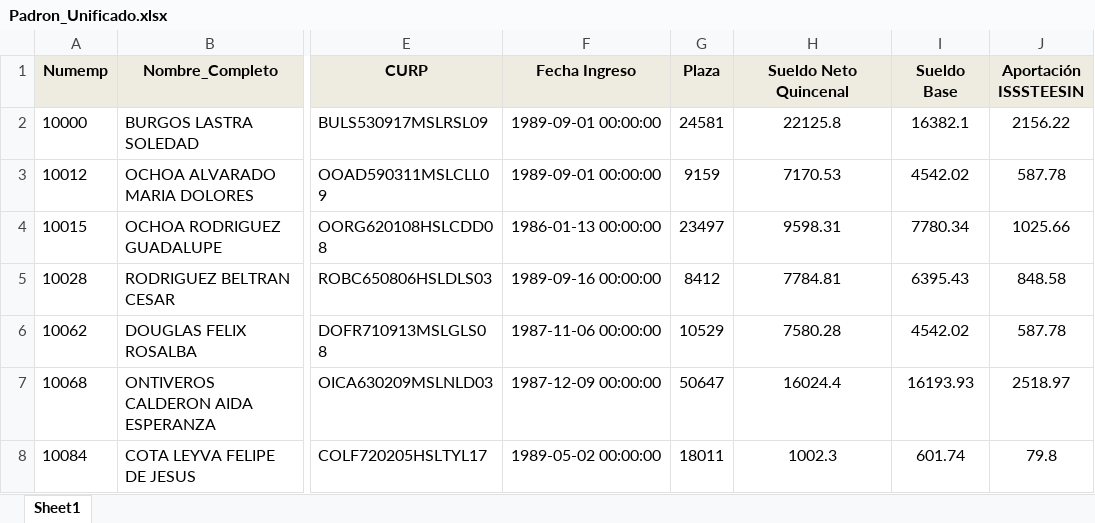
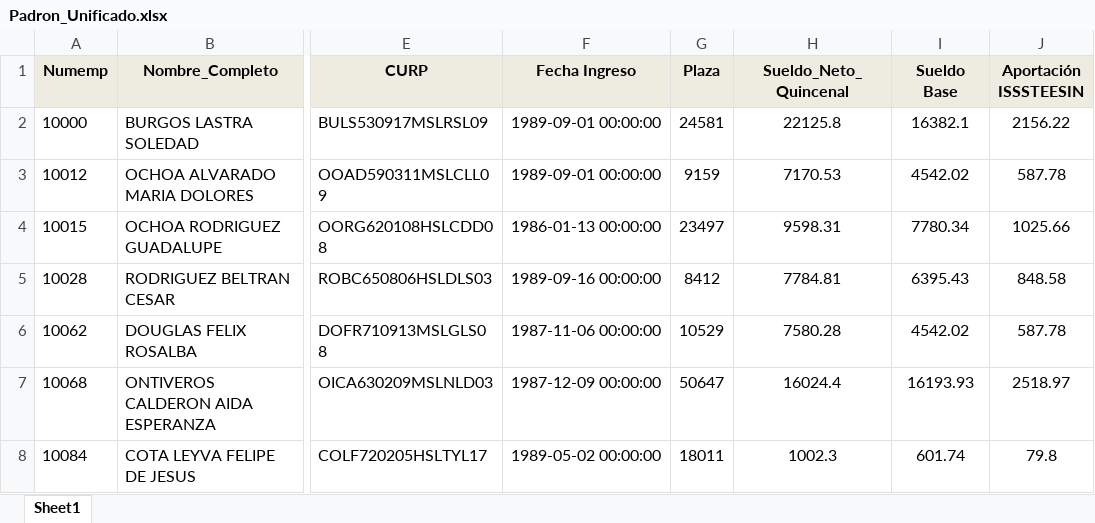
Before and after one commit to LoaizaCarlosA/ProyectoIsssBack, an Excel workbook: Padron_Unificado.xlsx, sheet Sheet1, drawn as a sheet; only a part is shown, gaps mark what is left out; values as stored, in another font and other column widths than the file's, no borders; the diff names each change by its address in the sheet, - before the commit and + after, or states it on an @@ line.

Commit message:
cambio en padron

```diff
--- a/Padron_Unificado.xlsx (sheet Sheet1)
+++ b/Padron_Unificado.xlsx (sheet Sheet1)
-H1: Sueldo Neto Quincenal
+H1: Sueldo_Neto_Quincenal
```
